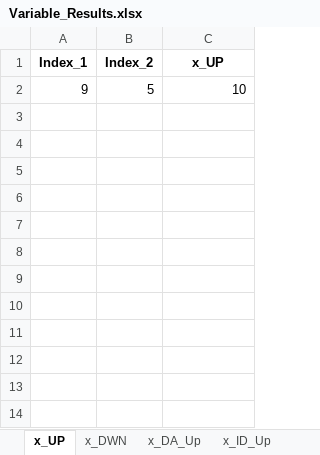
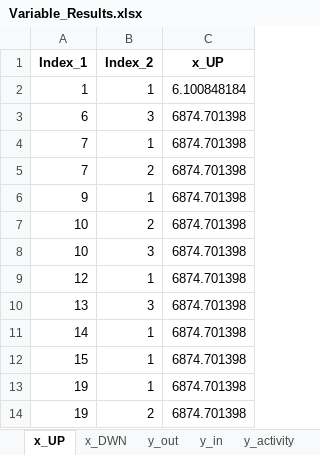
Before and after one commit to Lasseas/Master_repo, an Excel workbook: Variable_Results.xlsx, sheet x_UP, drawn as a sheet; values as stored, in another font and other column widths than the file's, no borders; addresses are those after the commit; the diff names each change by its address in the sheet, - before the commit and + after, or states it on an @@ line.

```diff
--- a/Variable_Results.xlsx (sheet x_UP)
+++ b/Variable_Results.xlsx (sheet x_UP)
-sheet tab: x_DA_Up
-sheet tab: x_ID_Up
+row 2: 1 | 1 | 6.100848184
+row 3: 6 | 3 | 6874.701398
+row 4: 7 | 1 | 6874.701398
+row 5: 7 | 2 | 6874.701398
-B6 (Index_2): 5
+B6 (Index_2): 1
-C6 (x_UP): 10
+C6 (x_UP): 6874.701398
+row 7: 10 | 2 | 6874.701398
+row 8: 10 | 3 | 6874.701398
+row 9: 12 | 1 | 6874.701398
+row 10: 13 | 3 | 6874.701398
+row 11: 14 | 1 | 6874.701398
+row 12: 15 | 1 | 6874.701398
+row 13: 19 | 1 | 6874.701398
+row 14: 19 | 2 | 6874.701398
```
Also changed, not shown: sheet y_out, sheet y_activity, sheet y_in, sheet I_OPEX, sheet d_flex, sheet q_charge, 6 more sheets, other sheet tabs, Test_data_simple_extended.xlsx, 31 other files.
